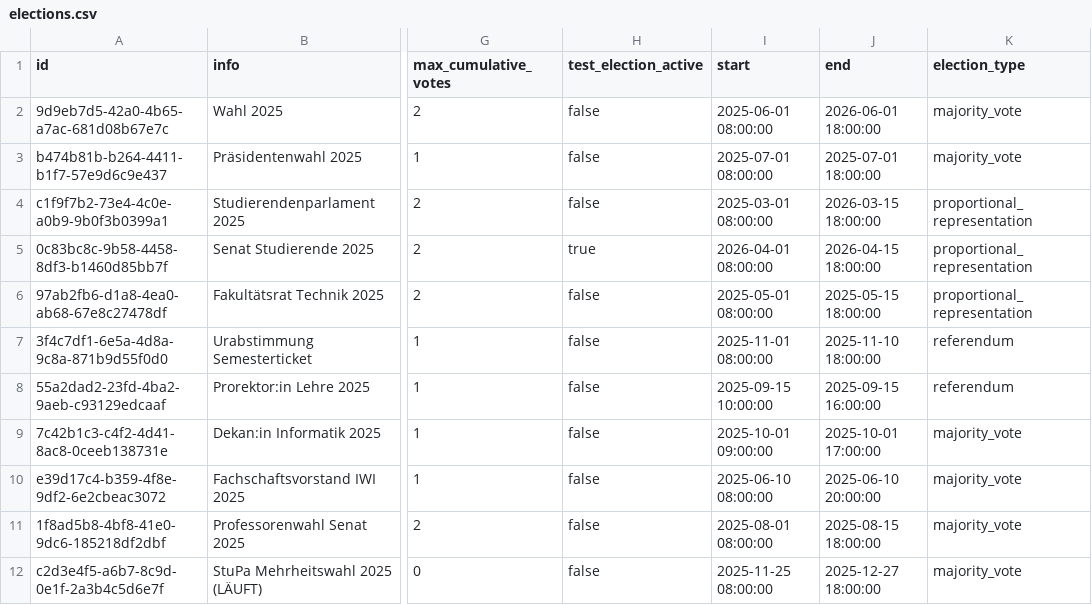
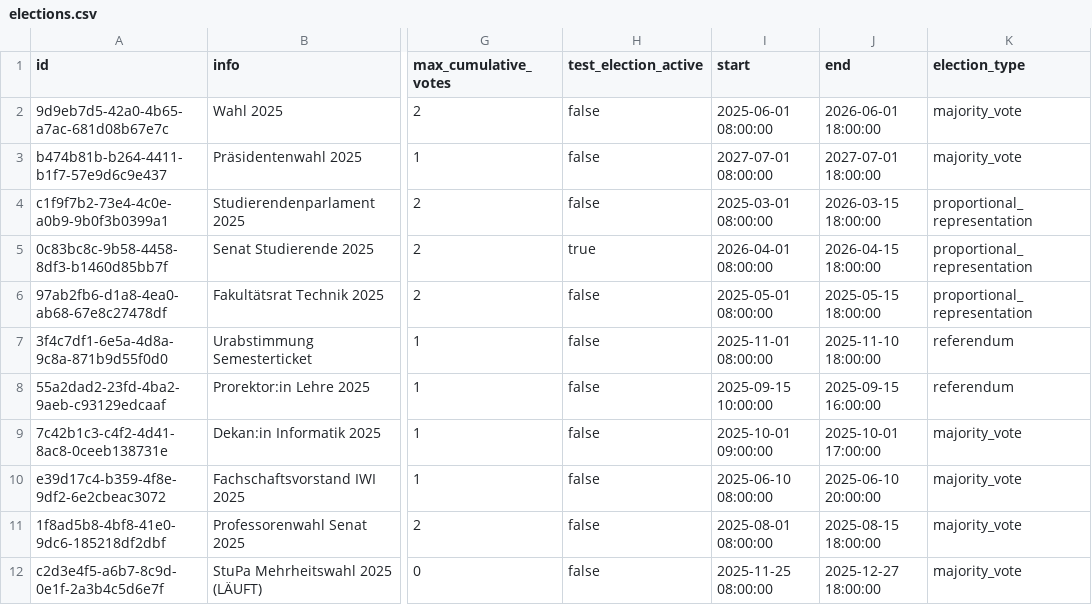
Before and after one commit to rneumann/election, a CSV file: backend/.extras/compose/postgres/initdb/data/csv/elections.csv, drawn as a sheet; only a part is shown, gaps mark what is left out; the diff names each change by its address in the sheet, - before the commit and + after, or states it on an @@ line.

```diff
--- a/backend/.extras/compose/postgres/initdb/data/csv/elections.csv
+++ b/backend/.extras/compose/postgres/initdb/data/csv/elections.csv
-I3 (start): 2025-07-01 08:00:00
+I3 (start): 2027-07-01 08:00:00
-J3 (end): 2025-07-01 18:00:00
+J3 (end): 2027-07-01 18:00:00
```
Also changed, not shown: backend/.extras/compose/postgres/initdb/data/csv/ballots.csv, backend/.extras/compose/postgres/initdb/data/csv/votingnotes.csv, 6 other files.
